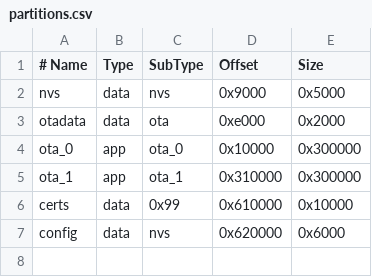
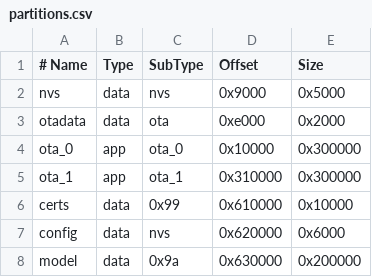
Before and after one commit to muaath-rifath/sol-core, a CSV file: firmware/partitions.csv, drawn as a sheet.

```diff
--- a/firmware/partitions.csv
+++ b/firmware/partitions.csv
@@ -7 +7,2 @@ certs,     data, 0x99,    0x610000, 0x10000,
 config,    data, nvs,     0x620000, 0x6000,
+model,     data, 0x9a,    0x630000, 0x200000,
```
Also changed, not shown: 18 other files.
